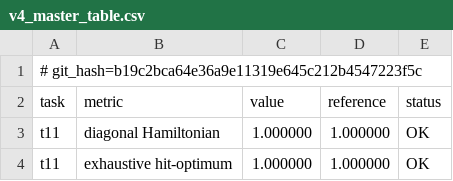
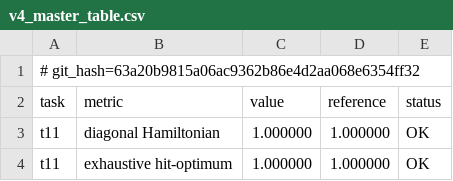
Before and after one commit to armandld/BA_Proj, a CSV file: results/v4_master_table.csv, drawn as a sheet; only a part is shown.

```diff
--- a/results/v4_master_table.csv
+++ b/results/v4_master_table.csv
@@ -1,2 +1,2 @@
-# git_hash=b19c2bca64e36a9e11319e645c212b4547223f5c
+# git_hash=63a20b9815a06ac9362b86e4d2aa068e6354ff32
 task,metric,value,reference,status
```
Also changed, not shown: 22 other files.
